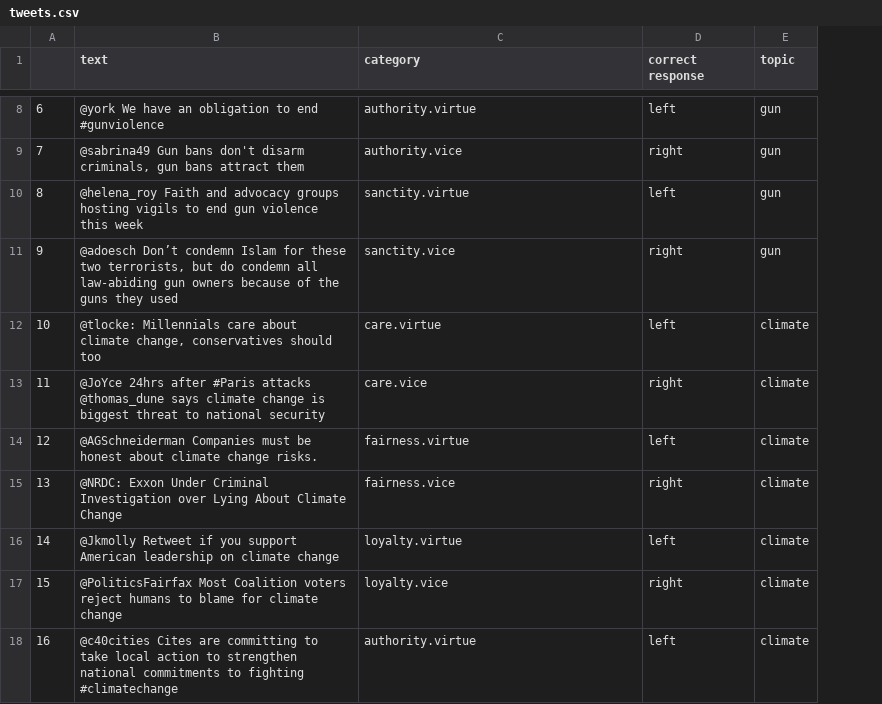
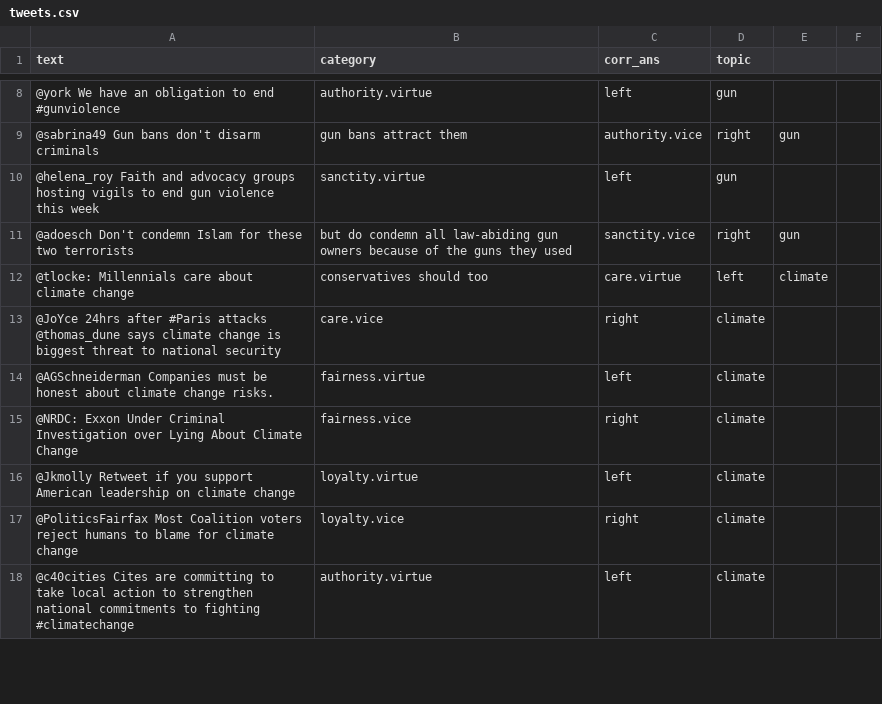
Before and after one commit to medianeuroscience/mft_amp, a CSV file: exp_files/tweets.csv, drawn as a sheet; only a part is shown, gaps mark what is left out; removed rows and columns are numbered as before the commit, all else as after; the diff covers the shown part only; the diff names each change by its address in the sheet, - before the commit and + after, or states it on an @@ line.

Commit message:
Updated experiment
Finished AMP, LDT, and tweets. Still needs refining, but getting close.

```diff
--- a/exp_files/tweets.csv
+++ b/exp_files/tweets.csv
-column A, row 8: 6; row 10: 8; rows 13-18: 11 | 12 | 13 | 14 | 15 | 16
+column E, empty
+column F, empty
-C1: correct response
+C1: corr_ans
-row 9: 7 | @sabrina49 Gun bans don't disarm criminals, gun bans attract them | authority.vice | right | gun
+row 9: @sabrina49 Gun bans don't disarm criminals | gun bans attract them | authority.vice | right | gun
-row 11: 9 | @adoesch Don’t condemn Islam for these two terrorists, but do condemn all law-abiding gun owners because of the guns they used | sanctity.vice | right | gun
-row 12: 10 | @tlocke: Millennials care about climate change, conservatives should too | care.virtue | left | climate
+row 11: @adoesch Don't condemn Islam for these two terrorists | but do condemn all law-abiding gun owners because of the guns they used | sanctity.vice | right | gun
+row 12: @tlocke: Millennials care about climate change | conservatives should too | care.virtue | left | climate
```
Also changed, not shown: 5 added rows, 5 removed rows and 1 edited cell elsewhere in this file, exp_files/AMP_conditions.csv, 8 other files.
